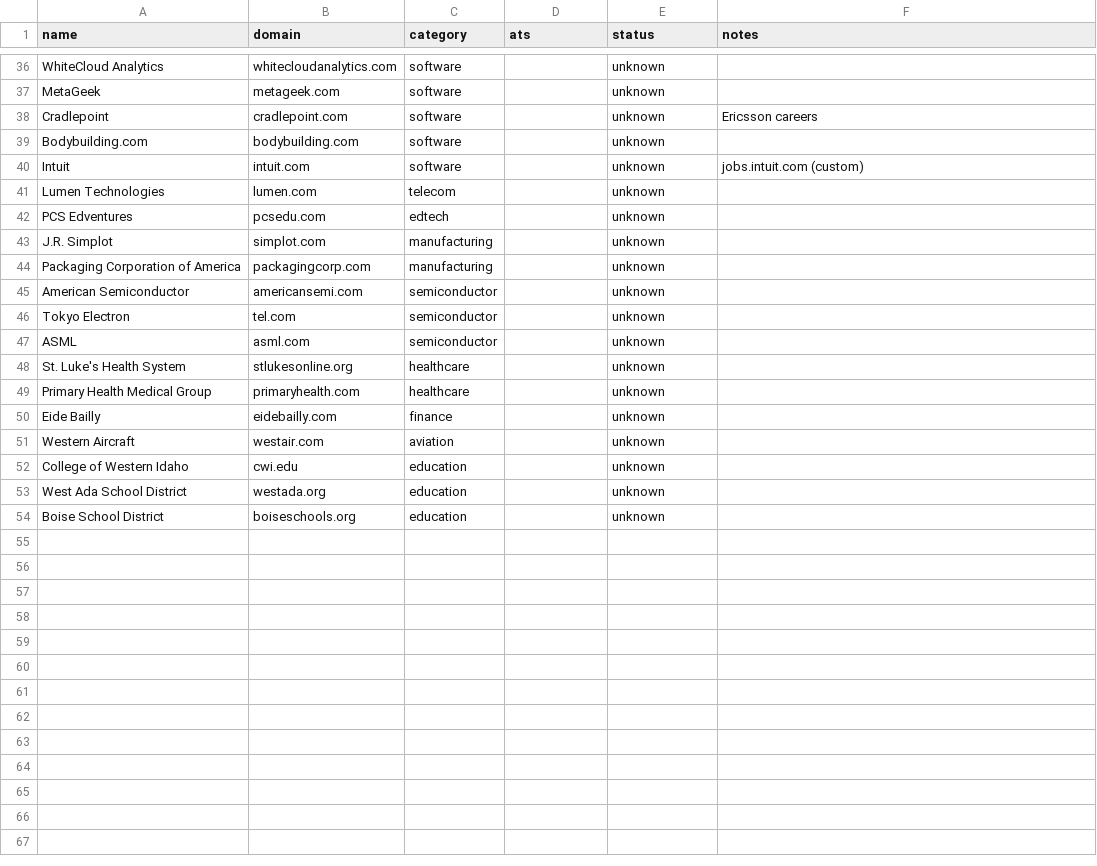
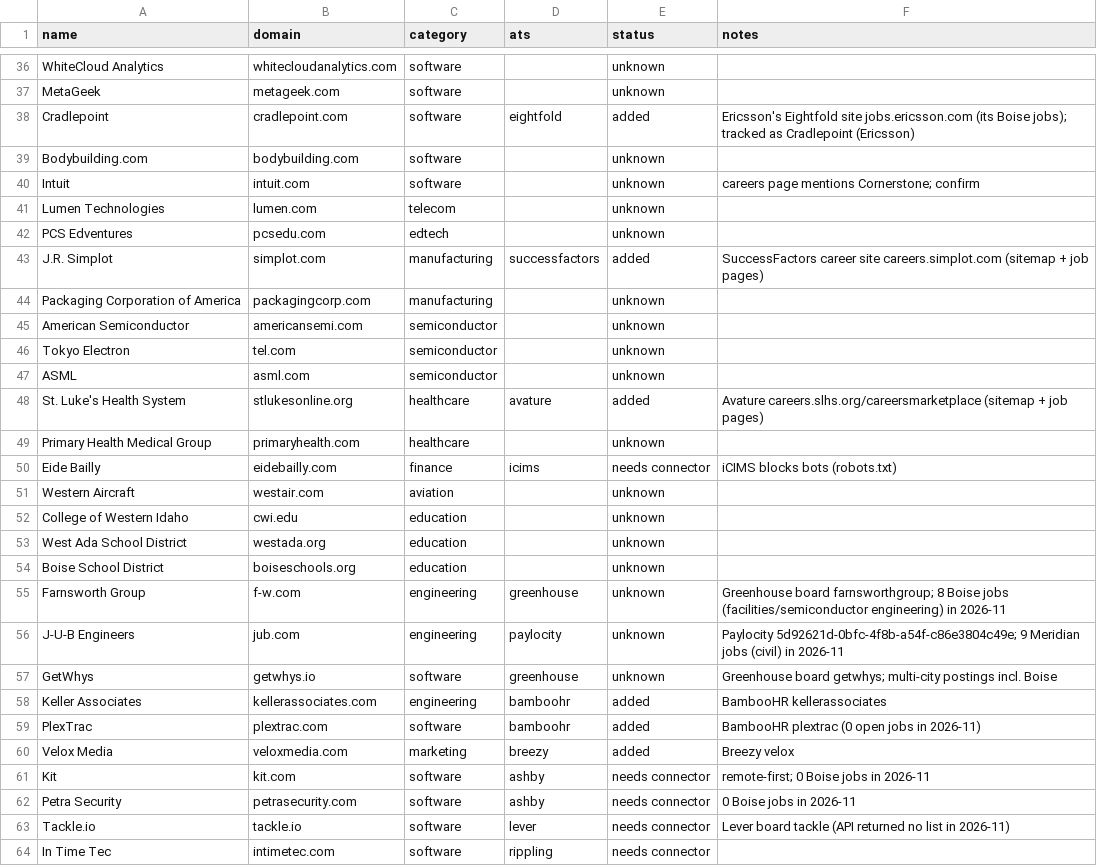
Before and after one commit to evanwalther1/JobScraper, a CSV file: data/treasure_valley_candidates.csv, drawn as a sheet; only a part is shown, gaps mark what is left out; the diff covers the shown part only.

```diff
--- a/data/treasure_valley_candidates.csv
+++ b/data/treasure_valley_candidates.csv
@@ -37,8 +37,8 @@ WhiteCloud Analytics,whitecloudanalytics.com,software,,unknown,
 MetaGeek,metageek.com,software,,unknown,
-Cradlepoint,cradlepoint.com,software,,unknown,Ericsson careers
+Cradlepoint,cradlepoint.com,software,eightfold,added,Ericsson's Eightfold site jobs.ericsson.com (its Boise jobs); tracked as Cradlepoint (Ericsson)
 Bodybuilding.com,bodybuilding.com,software,,unknown,
-Intuit,intuit.com,software,,unknown,jobs.intuit.com (custom)
+Intuit,intuit.com,software,,unknown,careers page mentions Cornerstone; confirm
 Lumen Technologies,lumen.com,telecom,,unknown,
 PCS Edventures,pcsedu.com,edtech,,unknown,
-J.R. Simplot,simplot.com,manufacturing,,unknown,
+J.R. Simplot,simplot.com,manufacturing,successfactors,added,SuccessFactors career site careers.simplot.com (sitemap + job pages)
 Packaging Corporation of America,packagingcorp.com,manufacturing,,unknown,
@@ -47,5 +47,5 @@ Tokyo Electron,tel.com,semiconductor,,unknown,
 ASML,asml.com,semiconductor,,unknown,
-St. Luke's Health System,stlukesonline.org,healthcare,,unknown,
+St. Luke's Health System,stlukesonline.org,healthcare,avature,added,Avature careers.slhs.org/careersmarketplace (sitemap + job pages)
 Primary Health Medical Group,primaryhealth.com,healthcare,,unknown,
-Eide Bailly,eidebailly.com,finance,,unknown,
+Eide Bailly,eidebailly.com,finance,icims,needs connector,iCIMS blocks bots (robots.txt)
 Western Aircraft,westair.com,aviation,,unknown,
@@ -54 +54,11 @@ West Ada School District,westada.org,education,,unknown,
 Boise School District,boiseschools.org,education,,unknown,
+Farnsworth Group,f-w.com,engineering,greenhouse,unknown,Greenhouse board farnsworthgroup; 8 Boise jobs (facilities/semiconductor engineering) in 2026-11
+J-U-B Engineers,jub.com,engineering,paylocity,unknown,Paylocity 5d92621d-0bfc-4f8b-a54f-c86e3804c49e; 9 Meridian jobs (civil) in 2026-11
+GetWhys,getwhys.io,software,greenhouse,unknown,Greenhouse board getwhys; multi-city postings incl. Boise
+Keller Associates,kellerassociates.com,engineering,bamboohr,added,BambooHR kellerassociates
+PlexTrac,plextrac.com,software,bamboohr,added,BambooHR plextrac (0 open jobs in 2026-11)
+Velox Media,veloxmedia.com,marketing,breezy,added,Breezy velox
+Kit,kit.com,software,ashby,needs connector,remote-first; 0 Boise jobs in 2026-11
+Petra Security,petrasecurity.com,software,ashby,needs connector,0 Boise jobs in 2026-11
+Tackle.io,tackle.io,software,lever,needs connector,Lever board tackle (API returned no list in 2026-11)
+In Time Tec,intimetec.com,software,rippling,needs connector,
```
Also changed, not shown: 18 added rows and 2 edited cells elsewhere in this file, 16 other files.
